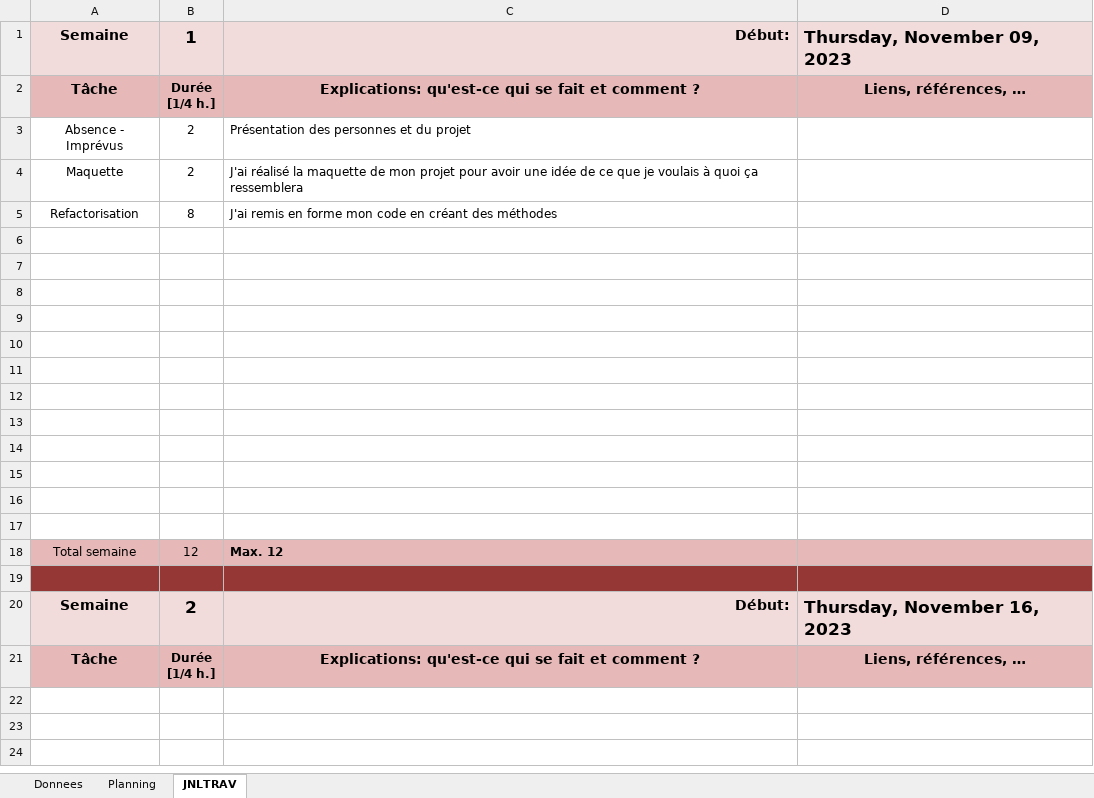
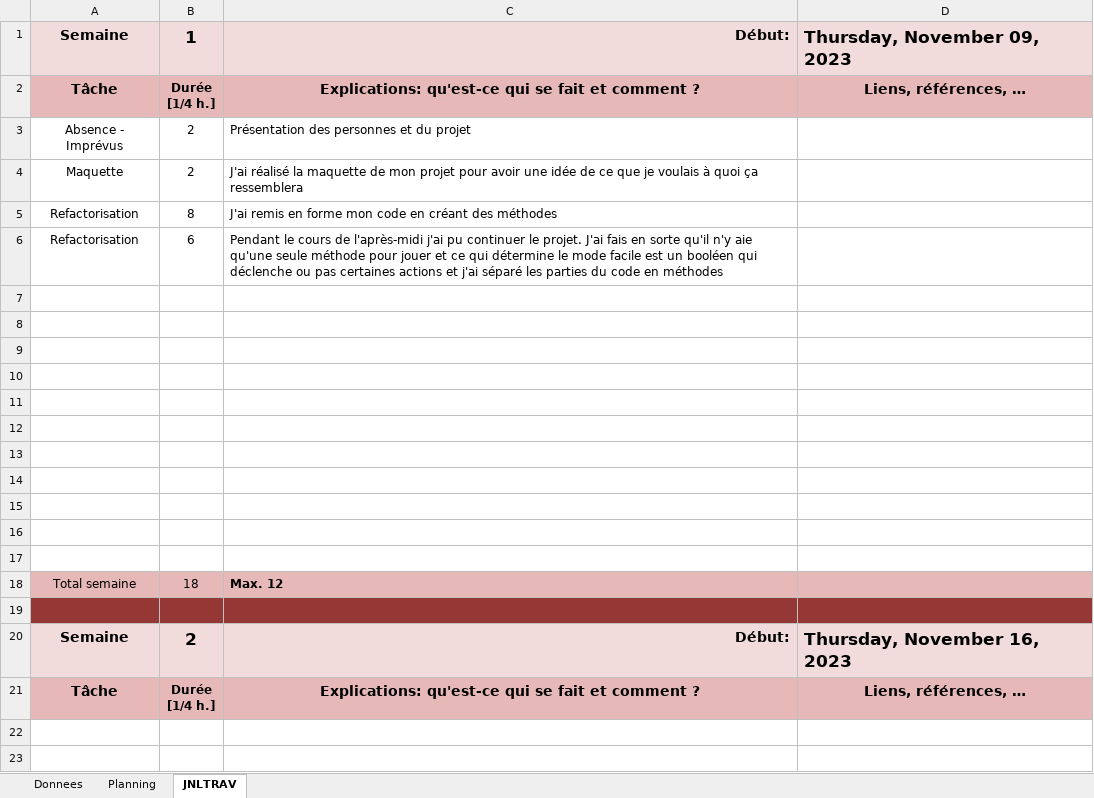
Before and after one commit to DanyCarn/Mastermind-GUI, an Excel workbook: journal-Mastermind-GUI.xlsm, sheet JNLTRAV, drawn as a sheet; only a part is shown; the shorter side is filled out with more unchanged rows; values as stored, in another font and other column widths than the file's, no borders; charts and pictures not drawn; removed rows and columns are numbered as before the commit, all else as after; the diff names each change by its address in the sheet, - before the commit and + after, or states it on an @@ line.

```diff
--- a/journal-Mastermind-GUI.xlsm (sheet JNLTRAV)
+++ b/journal-Mastermind-GUI.xlsm (sheet JNLTRAV)
+row 6: Refactorisation | 6 | Pendant le cours de l'après-midi j'ai pu continuer le projet. J'ai fais en sorte qu'il n'y aie qu'une seule méthode pour jouer et ce qui détermine le mode facile est un booléen qui déclenche ou pas certaines actions et j'ai séparé les parties du code en méthodes
-row 17: (empty)
-B18: 12
+B18: 18
```
Also changed, not shown: charts or pictures, 5 other files.
